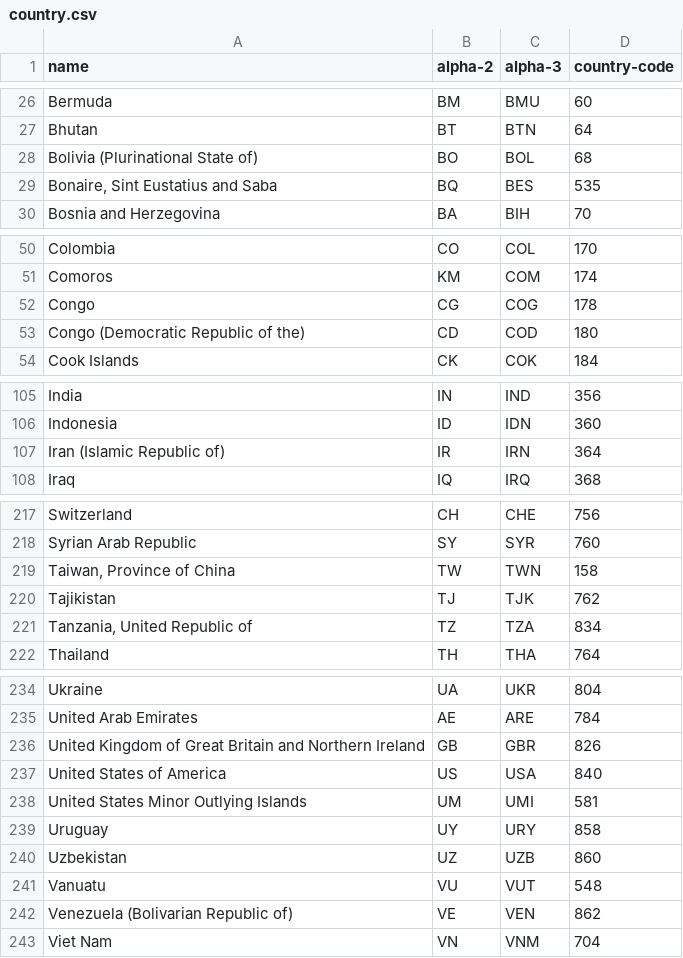
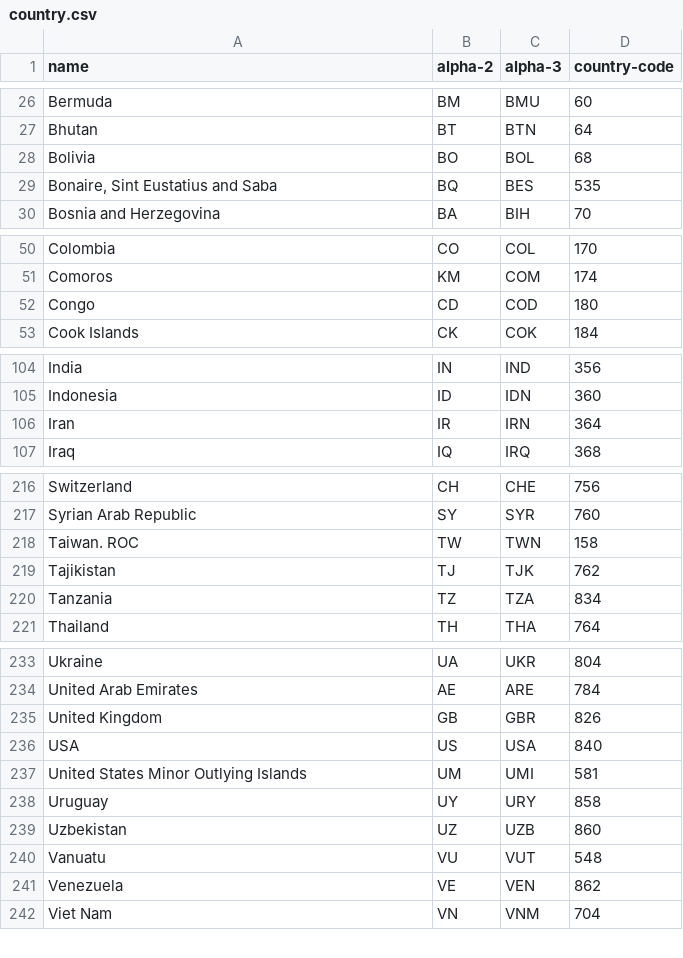
Before and after one commit to SAI-SRUJAN/data-source, a CSV file: country.csv, drawn as a sheet; only a part is shown, gaps mark what is left out; the diff covers the shown part only.

Commit message:
CSV File

```diff
--- a/country.csv
+++ b/country.csv
@@ -27,3 +27,3 @@ Bermuda,BM,BMU,60
 Bhutan,BT,BTN,64
-Bolivia (Plurinational State of),BO,BOL,68
+Bolivia,BO,BOL,68
 "Bonaire, Sint Eustatius and Saba",BQ,BES,535
@@ -51,4 +51,3 @@ Colombia,CO,COL,170
 Comoros,KM,COM,174
-Congo,CG,COG,178
-Congo (Democratic Republic of the),CD,COD,180
+Congo,CD,COD,180
 Cook Islands,CK,COK,184
@@ -106,3 +105,3 @@ India,IN,IND,356
 Indonesia,ID,IDN,360
-Iran (Islamic Republic of),IR,IRN,364
+Iran,IR,IRN,364
 Iraq,IQ,IRQ,368
@@ -218,5 +217,5 @@ Switzerland,CH,CHE,756
 Syrian Arab Republic,SY,SYR,760
-"Taiwan, Province of China",TW,TWN,158
+"Taiwan. ROC",TW,TWN,158
 Tajikistan,TJ,TJK,762
-"Tanzania, United Republic of",TZ,TZA,834
+Tanzania,TZ,TZA,834
 Thailand,TH,THA,764
@@ -235,4 +234,4 @@ Ukraine,UA,UKR,804
 United Arab Emirates,AE,ARE,784
-United Kingdom of Great Britain and Northern Ireland,GB,GBR,826
-United States of America,US,USA,840
+United Kingdom,GB,GBR,826
+USA,US,USA,840
 United States Minor Outlying Islands,UM,UMI,581
@@ -241,3 +240,3 @@ Uzbekistan,UZ,UZB,860
 Vanuatu,VU,VUT,548
-Venezuela (Bolivarian Republic of),VE,VEN,862
+Venezuela,VE,VEN,862
 Viet Nam,VN,VNM,704
```
Also changed, not shown: 2 edited cells elsewhere in this file.
